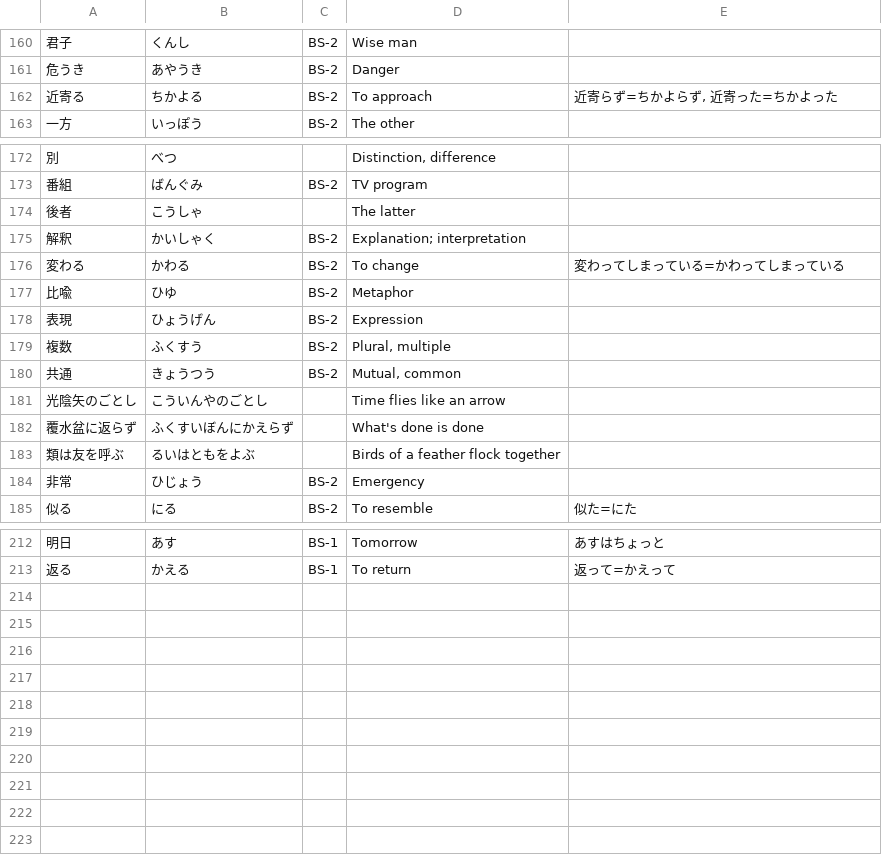
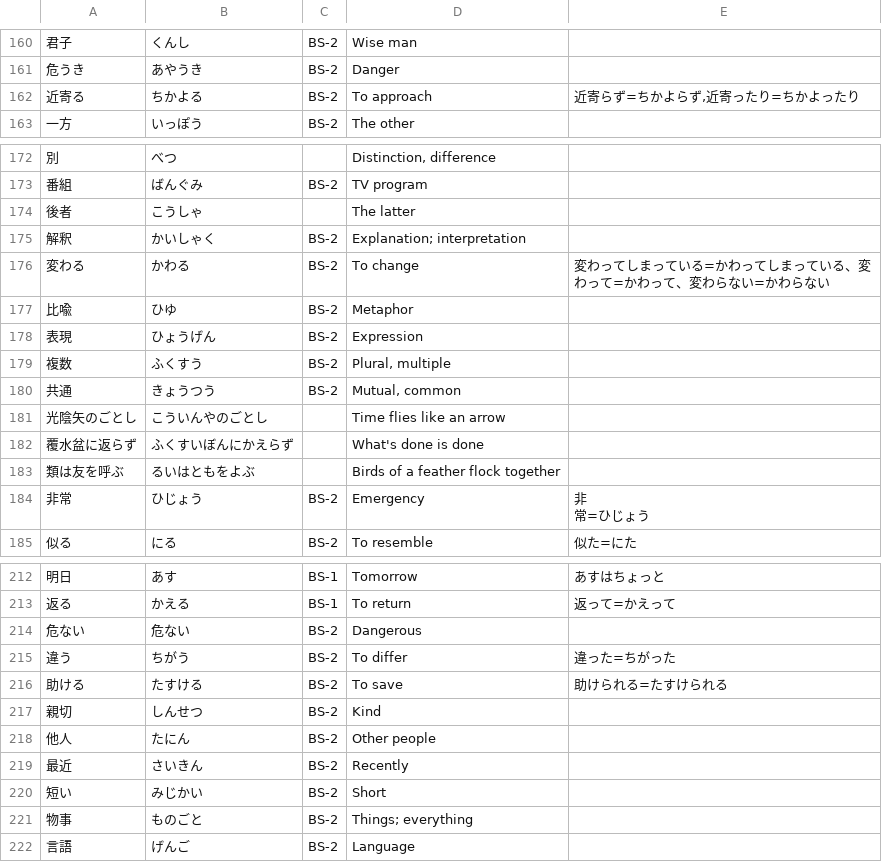
Before and after one commit to mattcarpenter/textbook-annotations, a CSV file: data/vocab.csv, drawn as a sheet; only a part is shown, gaps mark what is left out.

```diff
--- a/data/vocab.csv
+++ b/data/vocab.csv
@@ -161,3 +161,3 @@
 危うき,あやうき,BS-2,Danger,,
-近寄る,ちかよる,BS-2,To approach,"近寄らず=ちかよらず, 近寄った=ちかよった",
+近寄る,ちかよる,BS-2,To approach,"近寄らず=ちかよらず,近寄ったり=ちかよったり",
 一方,いっぽう,BS-2,The other,,
@@ -175,3 +175,3 @@
 解釈,かいしゃく,BS-2,Explanation; interpretation,,
-変わる,かわる,BS-2,To change,変わってしまっている=かわってしまっている,
+変わる,かわる,BS-2,To change,変わってしまっている=かわってしまっている、変わって=かわって、変わらない=かわらない,
 比喩,ひゆ,BS-2,Metaphor,,
@@ -183,3 +183,4 @@
 類は友を呼ぶ,るいはともをよぶ,,Birds of a feather flock together,,
-非常,ひじょう,BS-2,Emergency,,
+非常,ひじょう,BS-2,Emergency,"非
+常=ひじょう",
 似る,にる,BS-2,To resemble,似た=にた,
@@ -213 +214,10 @@
 返る,かえる,BS-1,To return,返って=かえって,
+危ない,危ない,BS-2,Dangerous,,
+違う,ちがう,BS-2,To differ,違った=ちがった,
+助ける,たすける,BS-2,To save,助けられる=たすけられる,
+親切,しんせつ,BS-2,Kind,,
+他人,たにん,BS-2,Other people,,
+最近,さいきん,BS-2,Recently,,
+短い,みじかい,BS-2,Short,,
+物事,ものごと,BS-2,Things; everything,,
+言語,げんご,BS-2,Language,,
```
Also changed, not shown: 2 other files.
